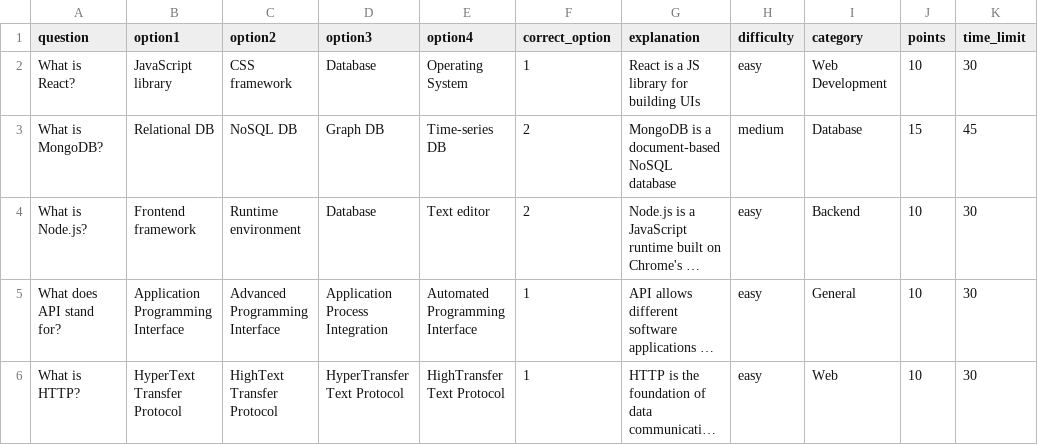
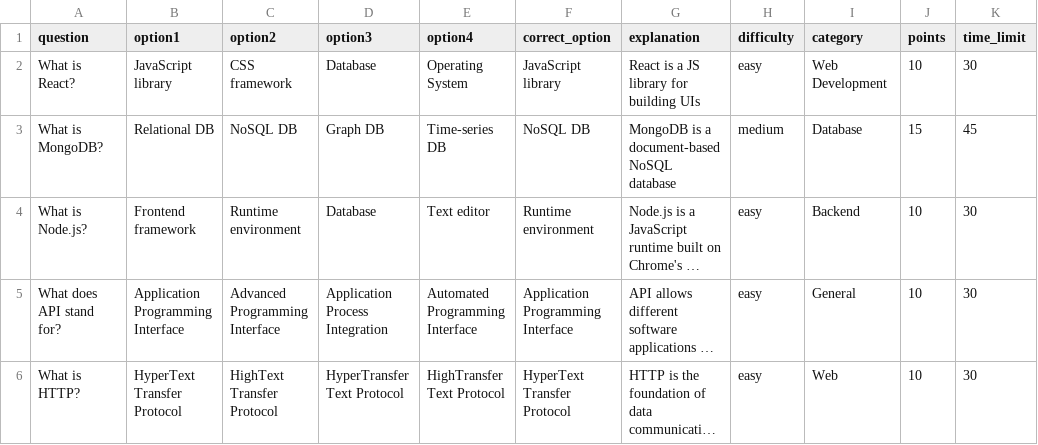
Before and after one commit to Nandigam-Akhil-Siva-Chowdary/NexusOfThingsQuiz, a CSV file: backend/test_questions.csv, drawn as a sheet; long unchanged cells end in …; the diff names each change by its address in the sheet, - before the commit and + after, or states it on an @@ line.

```diff
--- a/backend/test_questions.csv
+++ b/backend/test_questions.csv
-F2 (correct_option): 1
+F2 (correct_option): JavaScript library
-F3 (correct_option): 2
+F3 (correct_option): NoSQL DB
-F4 (correct_option): 2
+F4 (correct_option): Runtime environment
-F5 (correct_option): 1
+F5 (correct_option): Application Programming Interface
-F6 (correct_option): 1
+F6 (correct_option): HyperText Transfer Protocol
```
Also changed, not shown: 17 other files.
